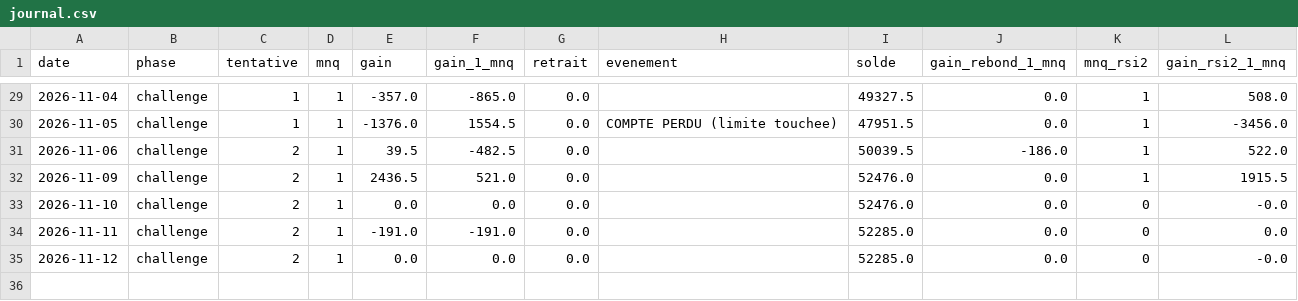
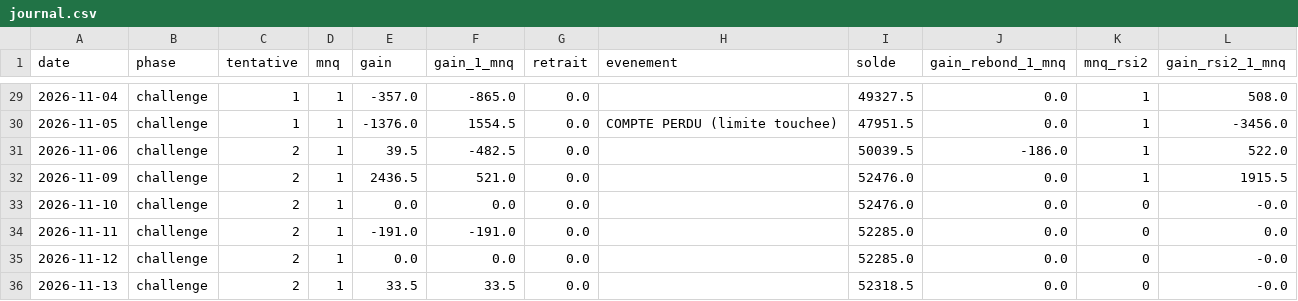
Before and after one commit to mananabdoulfatah72-lgtm/scalping-telegram-bot, a CSV file: zone/robot/journal.csv, drawn as a sheet; only a part is shown, gaps mark what is left out; the diff names each change by its address in the sheet, - before the commit and + after, or states it on an @@ line.

```diff
--- a/zone/robot/journal.csv
+++ b/zone/robot/journal.csv
+row 36: 2026-11-13 | challenge | 2 | 1 | 33.5 | 33.5 | 0.0 |  | 52318.5 | 0.0 | 0 | -0.0
```
Also changed, not shown: 4 other files.
